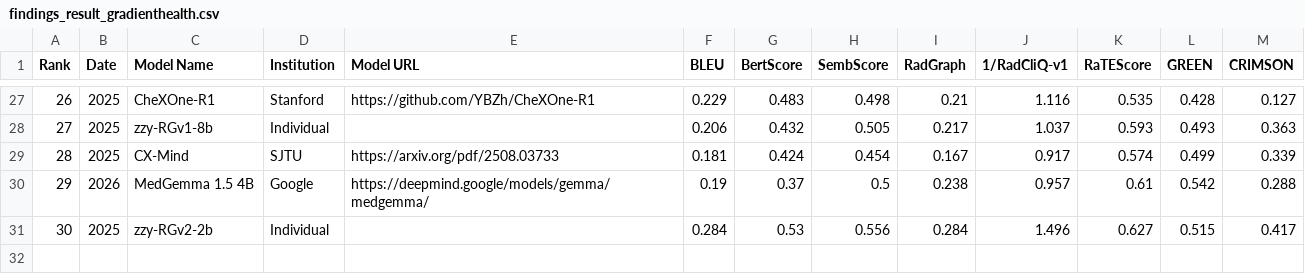
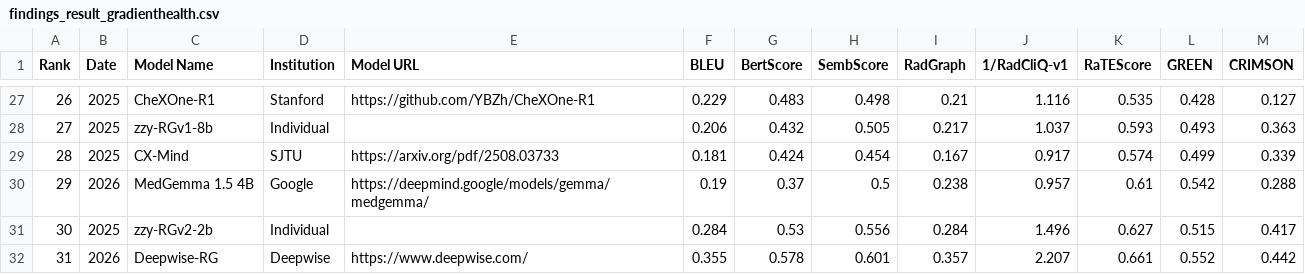
Before and after one commit to rajpurkarlab/ReXrank, a CSV file: results/findings_result_gradienthealth.csv, drawn as a sheet; only a part is shown, gaps mark what is left out.

```diff
--- a/results/findings_result_gradienthealth.csv
+++ b/results/findings_result_gradienthealth.csv
@@ -31 +31,2 @@ Rank,Date,Model Name,Institution,Model URL,BLEU,BertScore,SembScore,RadGraph,1/R
 30,2025,zzy-RGv2-2b,Individual,,0.284,0.53,0.556,0.284,1.496,0.627,0.515,0.417
+31,2026,Deepwise-RG,Deepwise,https://www.deepwise.com/,0.355,0.578,0.601,0.357,2.207,0.661,0.552,0.442
```
Also changed, not shown: 2 other files.
